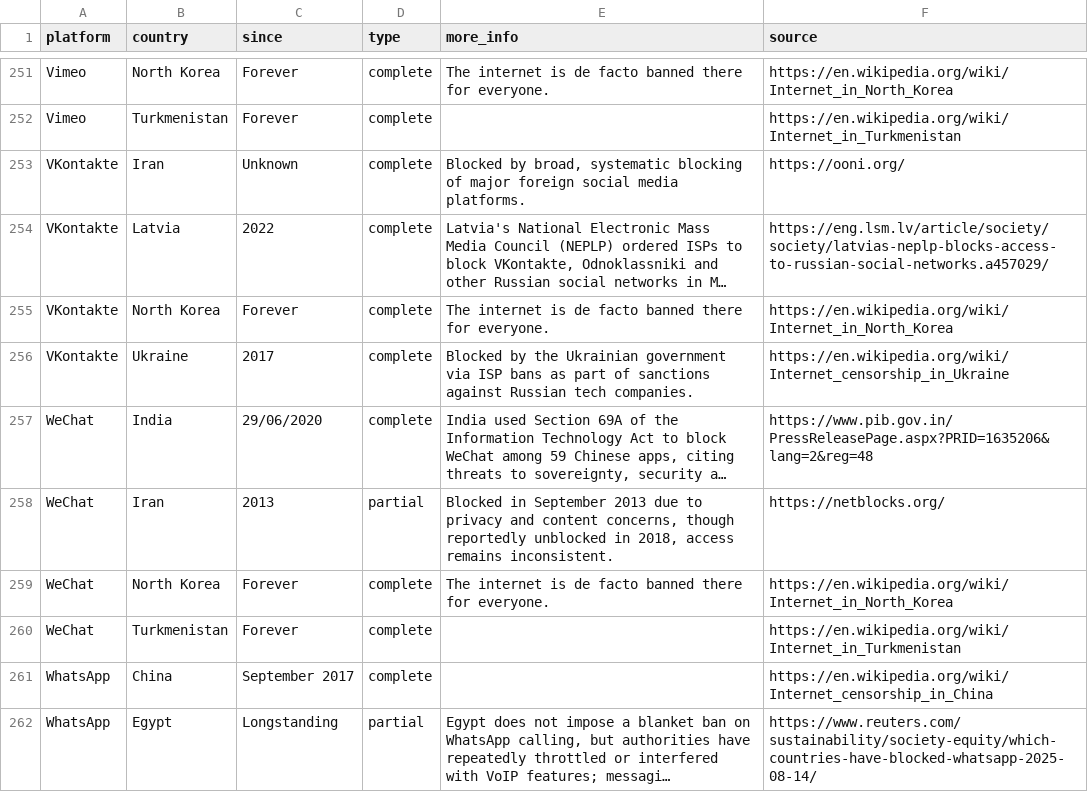
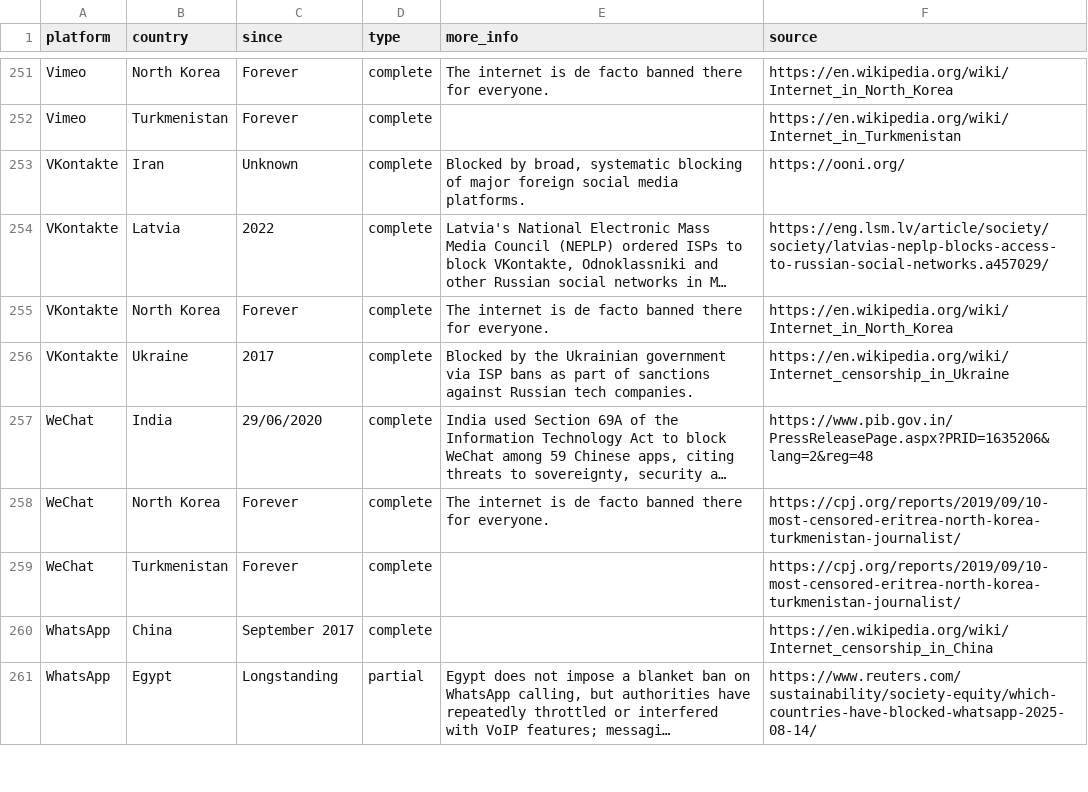
Before and after one commit to vimal7890/Censorship-Tracker, a CSV file: censorship_data.csv, drawn as a sheet; only a part is shown, gaps mark what is left out; long unchanged cells end in …; removed rows and columns are numbered as before the commit, all else as after; the diff names each change by its address in the sheet, - before the commit and + after, or states it on an @@ line.

```diff
--- a/censorship_data.csv
+++ b/censorship_data.csv
-row 258: WeChat | Iran | 2013 | partial | Blocked in September 2013 due to privacy and content concerns, though reportedly unblocked in 2018, access remains inconsistent. | https://netblocks.org/
-F258 (source): https://en.wikipedia.org/wiki/Internet_in_North_Korea
+F258 (source): https://cpj.org/reports/2019/09/10-most-censored-eritrea-north-korea-turkmenistan-journalist/
-F259 (source): https://en.wikipedia.org/wiki/Internet_in_Turkmenistan
+F259 (source): https://cpj.org/reports/2019/09/10-most-censored-eritrea-north-korea-turkmenistan-journalist/
```
Also changed, not shown: 1 other file.
